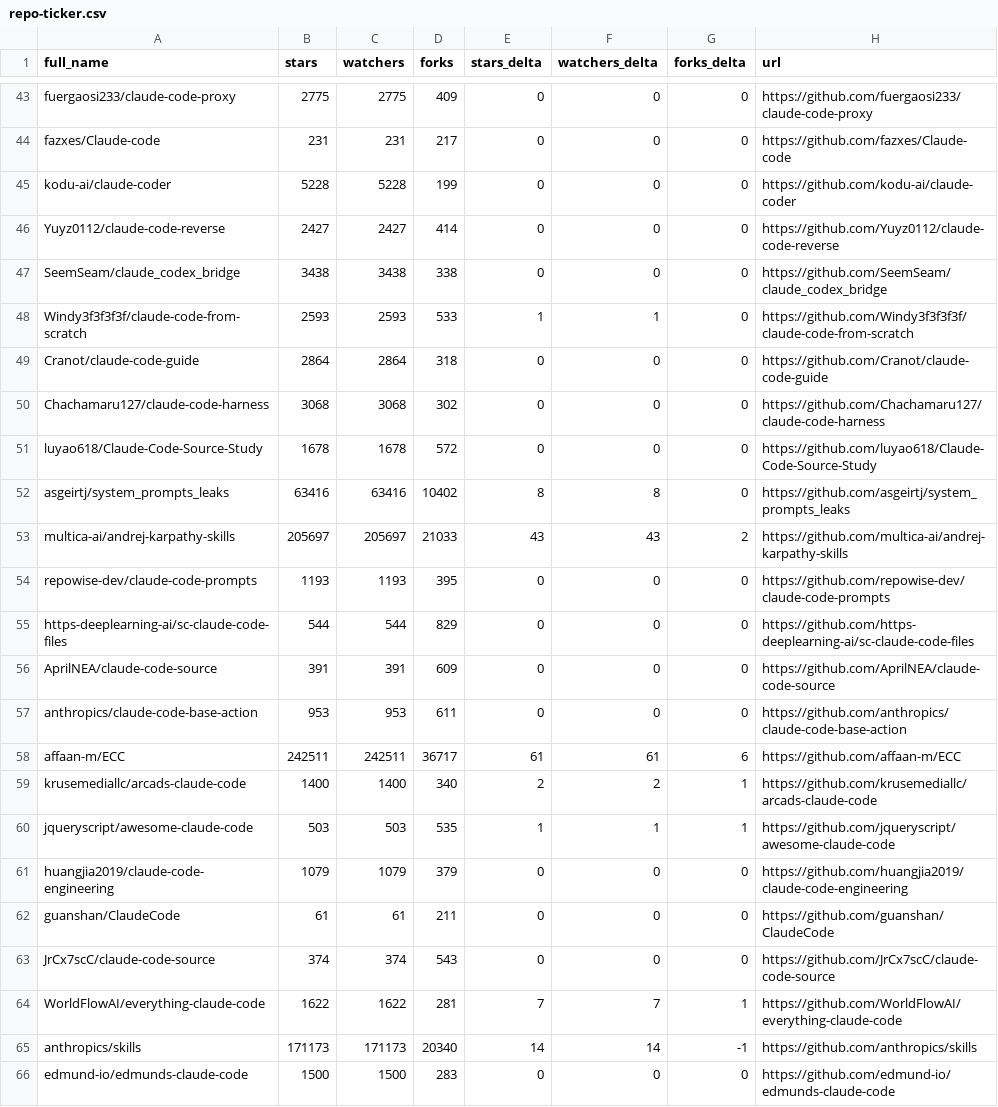
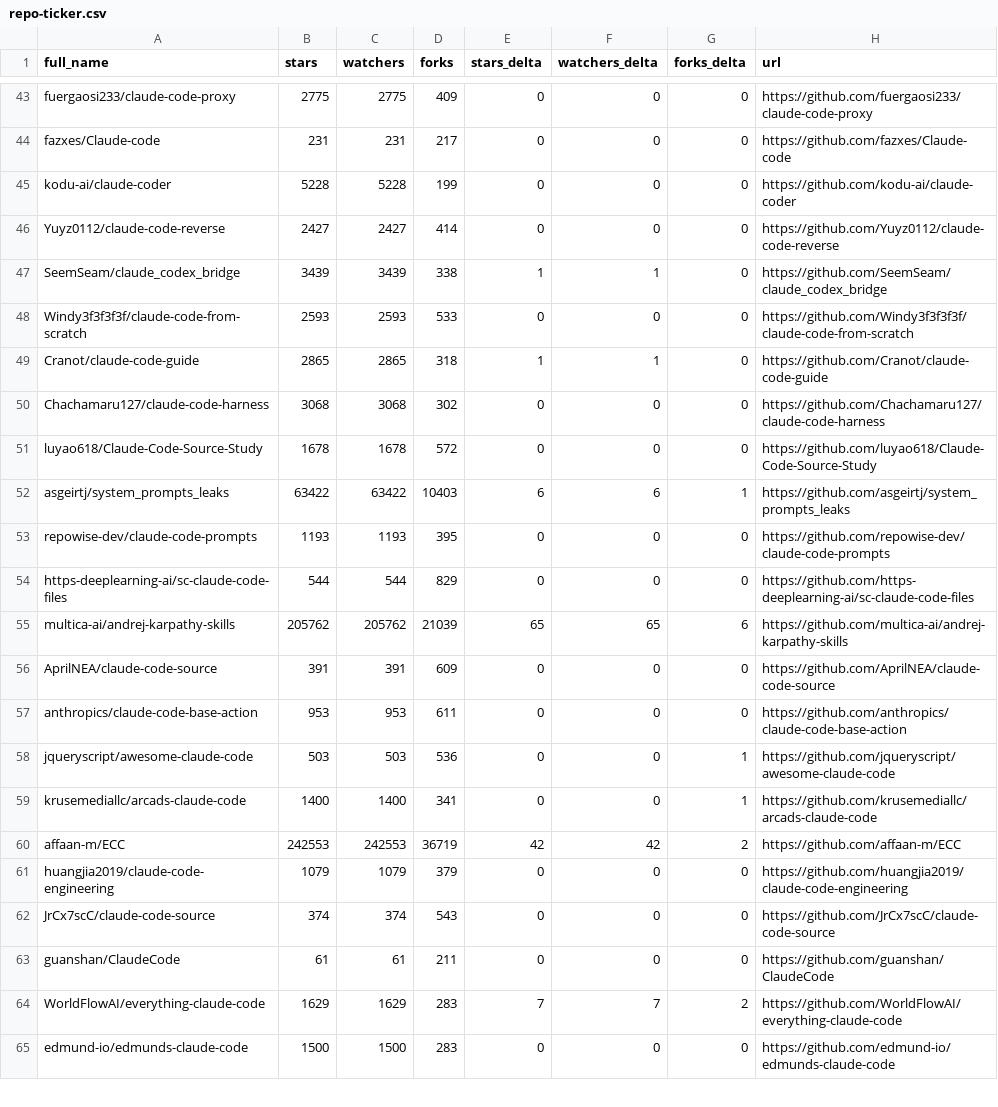
Before and after one commit to KuroTL/awesome-claude-code, a CSV file: data/repo-ticker.csv, drawn as a sheet; only a part is shown, gaps mark what is left out; the diff covers the shown part only.

```diff
--- a/data/repo-ticker.csv
+++ b/data/repo-ticker.csv
@@ -46,21 +46,20 @@ kodu-ai/claude-coder,5228,5228,199,0,0,0,https://github.com/kodu-ai/claude-coder
 Yuyz0112/claude-code-reverse,2427,2427,414,0,0,0,https://github.com/Yuyz0112/claude-code-reverse
-SeemSeam/claude_codex_bridge,3438,3438,338,0,0,0,https://github.com/SeemSeam/claude_codex_bridge
-Windy3f3f3f3f/claude-code-from-scratch,2593,2593,533,1,1,0,https://github.com/Windy3f3f3f3f/claude-code-from-scratch
-Cranot/claude-code-guide,2864,2864,318,0,0,0,https://github.com/Cranot/claude-code-guide
+SeemSeam/claude_codex_bridge,3439,3439,338,1,1,0,https://github.com/SeemSeam/claude_codex_bridge
+Windy3f3f3f3f/claude-code-from-scratch,2593,2593,533,0,0,0,https://github.com/Windy3f3f3f3f/claude-code-from-scratch
+Cranot/claude-code-guide,2865,2865,318,1,1,0,https://github.com/Cranot/claude-code-guide
 Chachamaru127/claude-code-harness,3068,3068,302,0,0,0,https://github.com/Chachamaru127/claude-code-harness
 luyao618/Claude-Code-Source-Study,1678,1678,572,0,0,0,https://github.com/luyao618/Claude-Code-Source-Study
-asgeirtj/system_prompts_leaks,63416,63416,10402,8,8,0,https://github.com/asgeirtj/system_prompts_leaks
-multica-ai/andrej-karpathy-skills,205697,205697,21033,43,43,2,https://github.com/multica-ai/andrej-karpathy-skills
+asgeirtj/system_prompts_leaks,63422,63422,10403,6,6,1,https://github.com/asgeirtj/system_prompts_leaks
 repowise-dev/claude-code-prompts,1193,1193,395,0,0,0,https://github.com/repowise-dev/claude-code-prompts
 https-deeplearning-ai/sc-claude-code-files,544,544,829,0,0,0,https://github.com/https-deeplearning-ai/sc-claude-code-files
+multica-ai/andrej-karpathy-skills,205762,205762,21039,65,65,6,https://github.com/multica-ai/andrej-karpathy-skills
 AprilNEA/claude-code-source,391,391,609,0,0,0,https://github.com/AprilNEA/claude-code-source
 anthropics/claude-code-base-action,953,953,611,0,0,0,https://github.com/anthropics/claude-code-base-action
-affaan-m/ECC,242511,242511,36717,61,61,6,https://github.com/affaan-m/ECC
-krusemediallc/arcads-claude-code,1400,1400,340,2,2,1,https://github.com/krusemediallc/arcads-claude-code
-jqueryscript/awesome-claude-code,503,503,535,1,1,1,https://github.com/jqueryscript/awesome-claude-code
+jqueryscript/awesome-claude-code,503,503,536,0,0,1,https://github.com/jqueryscript/awesome-claude-code
+krusemediallc/arcads-claude-code,1400,1400,341,0,0,1,https://github.com/krusemediallc/arcads-claude-code
+affaan-m/ECC,242553,242553,36719,42,42,2,https://github.com/affaan-m/ECC
 huangjia2019/claude-code-engineering,1079,1079,379,0,0,0,https://github.com/huangjia2019/claude-code-engineering
+JrCx7scC/claude-code-source,374,374,543,0,0,0,https://github.com/JrCx7scC/claude-code-source
 guanshan/ClaudeCode,61,61,211,0,0,0,https://github.com/guanshan/ClaudeCode
-JrCx7scC/claude-code-source,374,374,543,0,0,0,https://github.com/JrCx7scC/claude-code-source
-WorldFlowAI/everything-claude-code,1622,1622,281,7,7,1,https://github.com/WorldFlowAI/everything-claude-code
-anthropics/skills,171173,171173,20340,14,14,-1,https://github.com/anthropics/skills
+WorldFlowAI/everything-claude-code,1629,1629,283,7,7,2,https://github.com/WorldFlowAI/everything-claude-code
 edmund-io/edmunds-claude-code,1500,1500,283,0,0,0,https://github.com/edmund-io/edmunds-claude-code
```
Also changed, not shown: 2 added rows, 1 removed row, 1 moved row and 93 edited cells elsewhere in this file, 2 other files.
